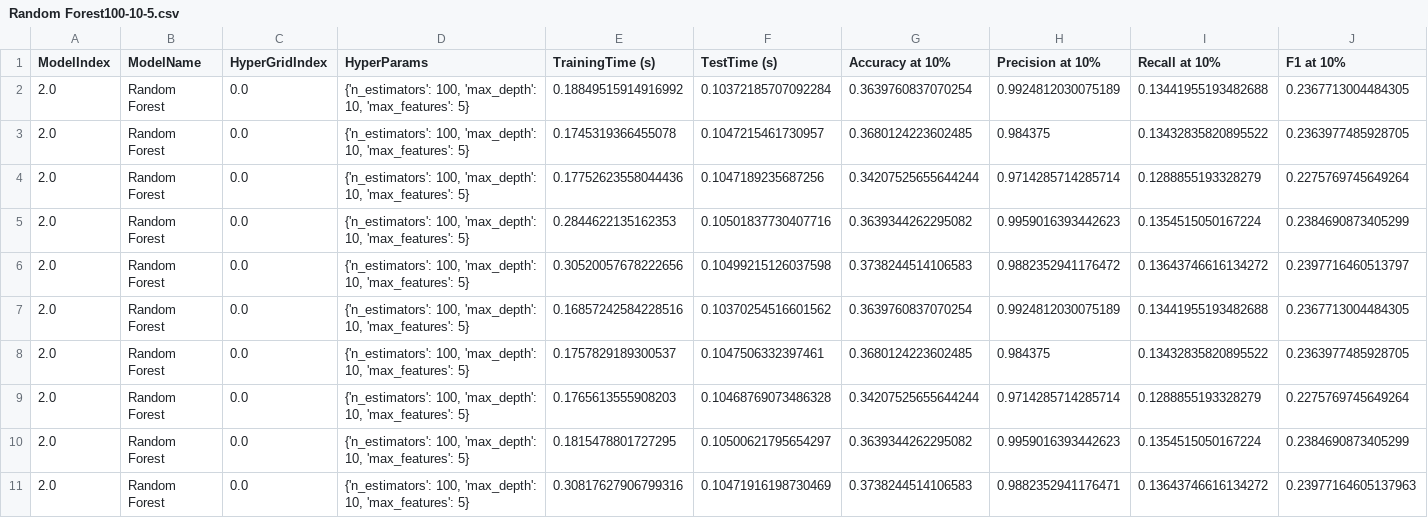
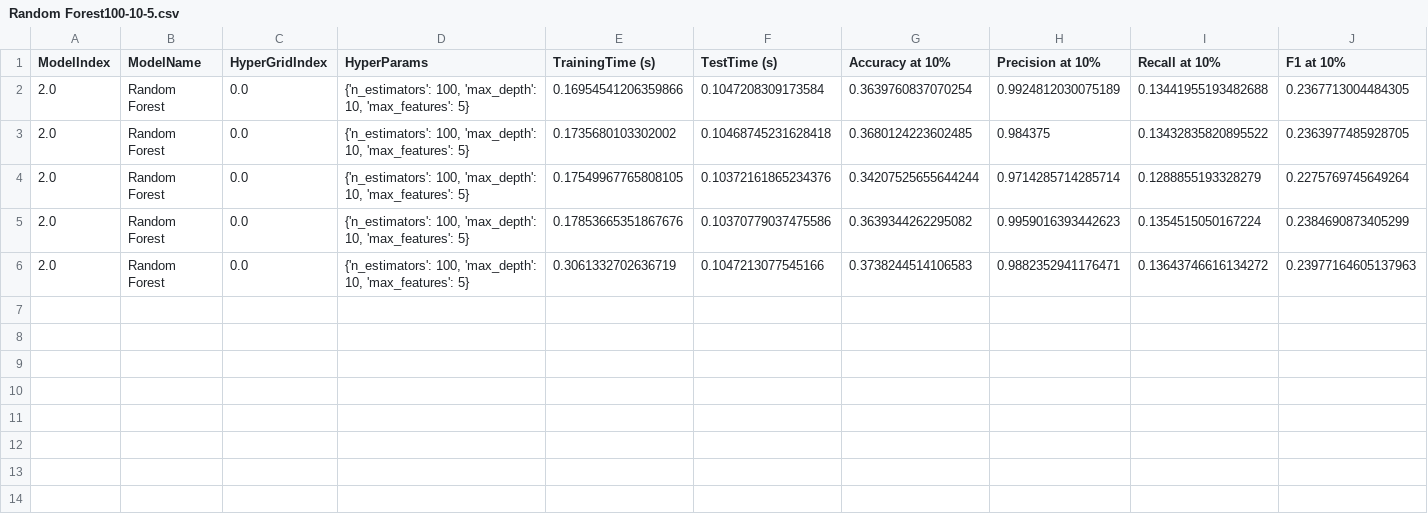
Before and after one commit to ZIYU-DEEP/Predicting-Terrorist-Attack-Using-Machine-Learning, a CSV file: evaluations/best models/evals/Random Forest100-10-5.csv, drawn as a sheet; only a part is shown; removed rows and columns are numbered as before the commit, all else as after; rows hold the shown columns only; the diff names each change by its address in the sheet, - before the commit and + after, or states it on an @@ line.

```diff
--- a/evaluations/best models/evals/Random Forest100-10-5.csv
+++ b/evaluations/best models/evals/Random Forest100-10-5.csv
-E2 (TrainingTime (s)): 0.18849515914916992
+E2 (TrainingTime (s)): 0.16954541206359866
-F2 (TestTime (s)): 0.10372185707092284
+F2 (TestTime (s)): 0.1047208309173584
-E3 (TrainingTime (s)): 0.1745319366455078
+E3 (TrainingTime (s)): 0.1735680103302002
-F3 (TestTime (s)): 0.1047215461730957
+F3 (TestTime (s)): 0.10468745231628418
-E4 (TrainingTime (s)): 0.17752623558044436
+E4 (TrainingTime (s)): 0.17549967765808105
-F4 (TestTime (s)): 0.1047189235687256
+F4 (TestTime (s)): 0.10372161865234376
-E5 (TrainingTime (s)): 0.2844622135162353
+E5 (TrainingTime (s)): 0.17853665351867676
-F5 (TestTime (s)): 0.10501837730407716
+F5 (TestTime (s)): 0.10370779037475586
-row 6: 2.0 | Random Forest | 0.0 | {'n_estimators': 100, 'max_depth': 10, 'max_features': 5} | 0.30520057678222656 | 0.10499215126037598 | 0.3738244514106583 | 0.9882352941176472 | 0.13643746616134272 | 0.2397716460513797
-row 7: 2.0 | Random Forest | 0.0 | {'n_estimators': 100, 'max_depth': 10, 'max_features': 5} | 0.16857242584228516 | 0.10370254516601562 | 0.3639760837070254 | 0.9924812030075189 | 0.13441955193482688 | 0.2367713004484305
-row 8: 2.0 | Random Forest | 0.0 | {'n_estimators': 100, 'max_depth': 10, 'max_features': 5} | 0.1757829189300537 | 0.1047506332397461 | 0.3680124223602485 | 0.984375 | 0.13432835820895522 | 0.2363977485928705
-row 9: 2.0 | Random Forest | 0.0 | {'n_estimators': 100, 'max_depth': 10, 'max_features': 5} | 0.1765613555908203 | 0.10468769073486328 | 0.34207525655644244 | 0.9714285714285714 | 0.1288855193328279 | 0.2275769745649264
-row 10: 2.0 | Random Forest | 0.0 | {'n_estimators': 100, 'max_depth': 10, 'max_features': 5} | 0.1815478801727295 | 0.10500621795654297 | 0.3639344262295082 | 0.9959016393442623 | 0.1354515050167224 | 0.2384690873405299
-E6 (TrainingTime (s)): 0.30817627906799316
+E6 (TrainingTime (s)): 0.3061332702636719
-F6 (TestTime (s)): 0.10471916198730469
+F6 (TestTime (s)): 0.1047213077545166
```
Also changed, not shown: evaluations/best models/evals/Bagging100-0.05-30.csv, evaluations/best models/evals/Bagging500-0.1-30.csv, 7 other files.
